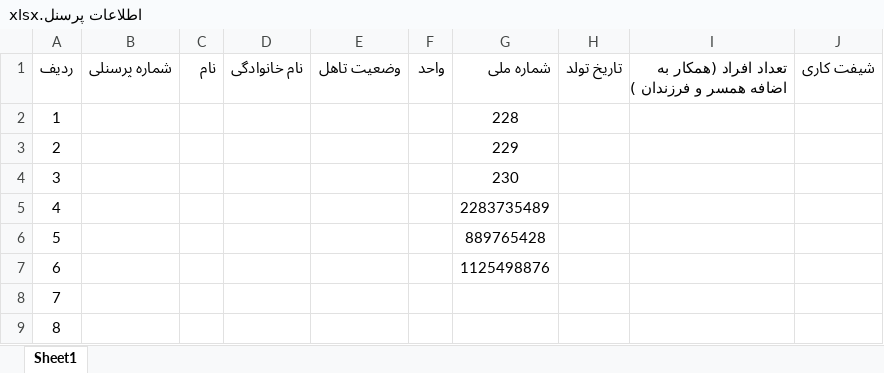
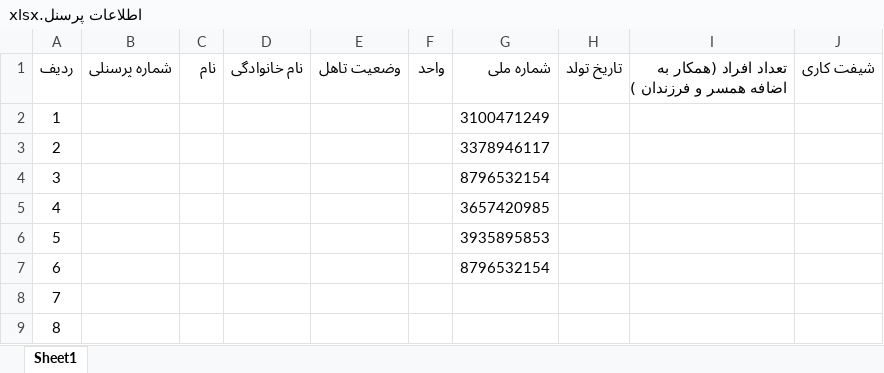
Before and after one commit to rezamqds/Raffle, an Excel workbook: اطلاعات پرسنل.xlsx, sheet Sheet1, drawn as a sheet; values as stored, in another font and other column widths than the file's, no borders; the diff names each change by its address in the sheet, - before the commit and + after, or states it on an @@ line.

Commit message:
Add files via upload

```diff
--- a/اطلاعات پرسنل.xlsx (sheet Sheet1)
+++ b/اطلاعات پرسنل.xlsx (sheet Sheet1)
-G2 (شماره ملی): 228
+G2 (شماره ملی): 3100471249
-G3 (شماره ملی): 229
+G3 (شماره ملی): 3378946117
-G4 (شماره ملی): 230
+G4 (شماره ملی): 8796532154
-G5 (شماره ملی): 2283735489
+G5 (شماره ملی): 3657420985
-G6 (شماره ملی): 889765428
+G6 (شماره ملی): 3935895853
-G7 (شماره ملی): 1125498876
+G7 (شماره ملی): 8796532154
```
